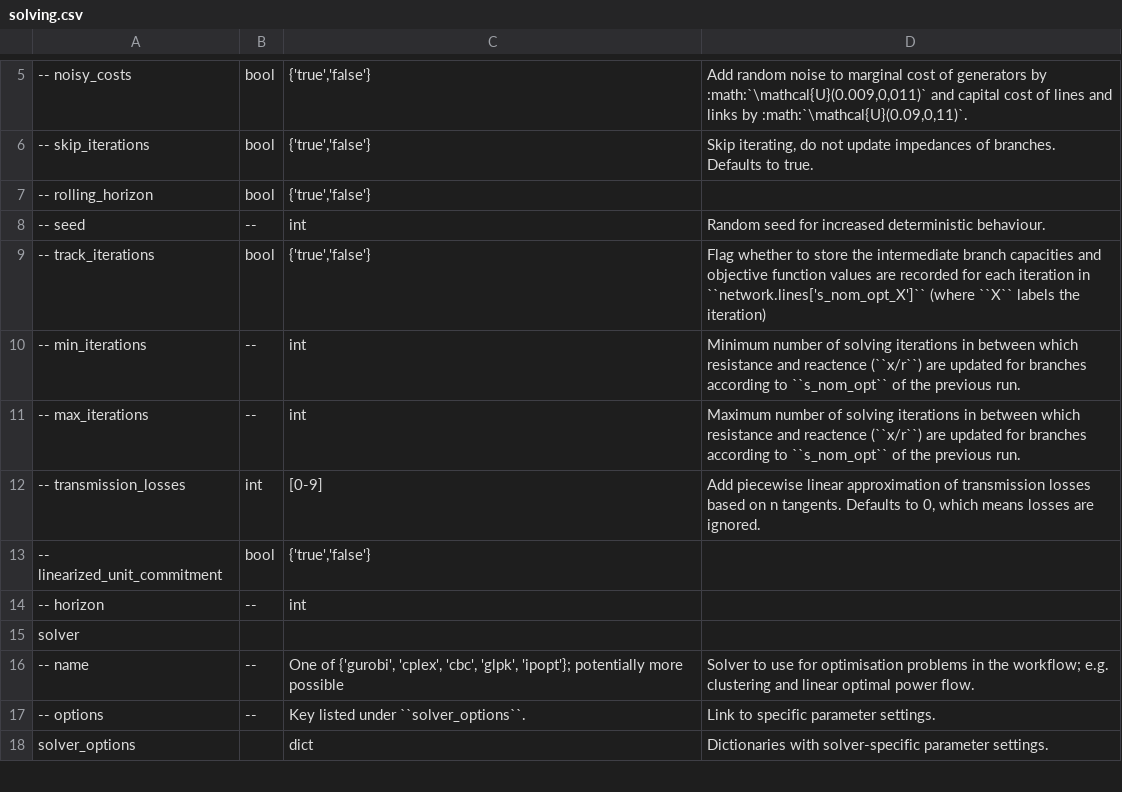
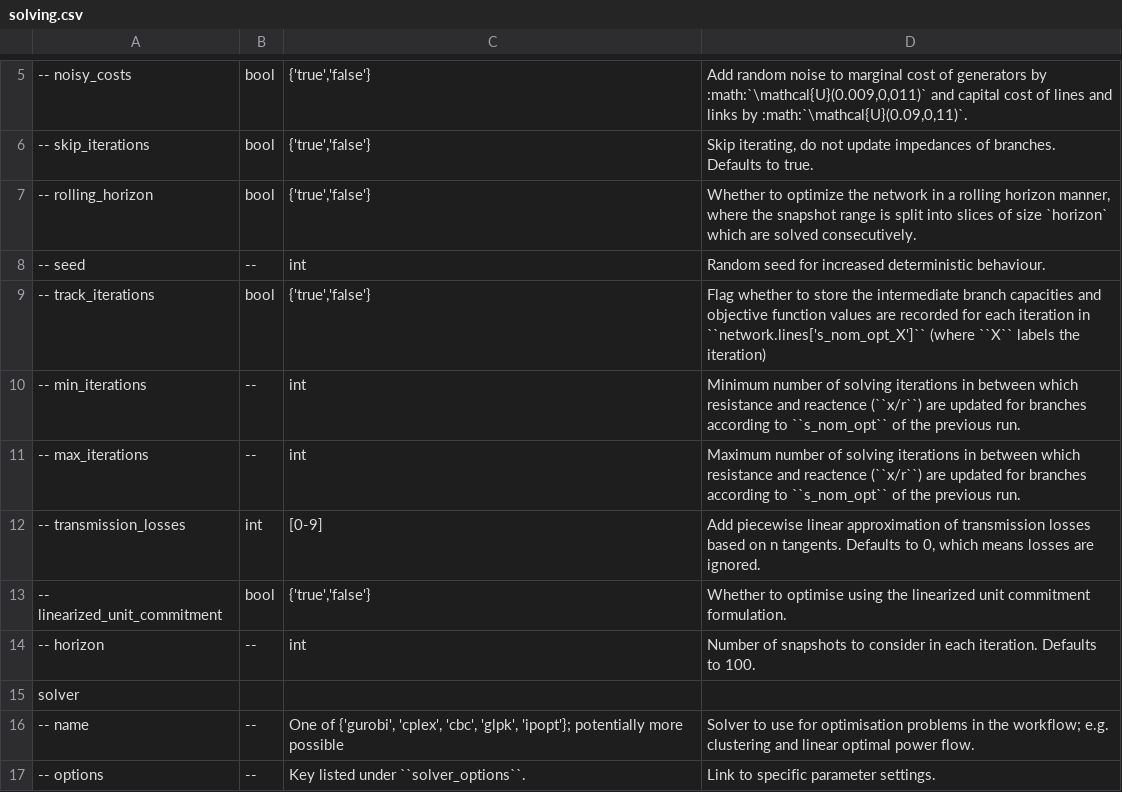
Before and after one commit to Luca2299/pypsa-eur, a CSV file: doc/configtables/solving.csv, drawn as a sheet; only a part is shown, gaps mark what is left out; the shorter side is filled out with more unchanged rows; the diff names each change by its address in the sheet, - before the commit and + after, or states it on an @@ line.

Commit message:
edit configtables and accept Fneum suggestion

```diff
--- a/doc/configtables/solving.csv
+++ b/doc/configtables/solving.csv
-D7: (empty)
+D7: Whether to optimize the network in a rolling horizon manner, where the snapshot range is split into slices of size `horizon` which are solved consecutively.
-D13: (empty)
+D13: Whether to optimise using the linearized unit commitment formulation.
-D14: (empty)
+D14: Number of snapshots to consider in each iteration. Defaults to 100.
```
Also changed, not shown: doc/configtables/conventional.csv, doc/configtables/hydro.csv, 3 other files.
